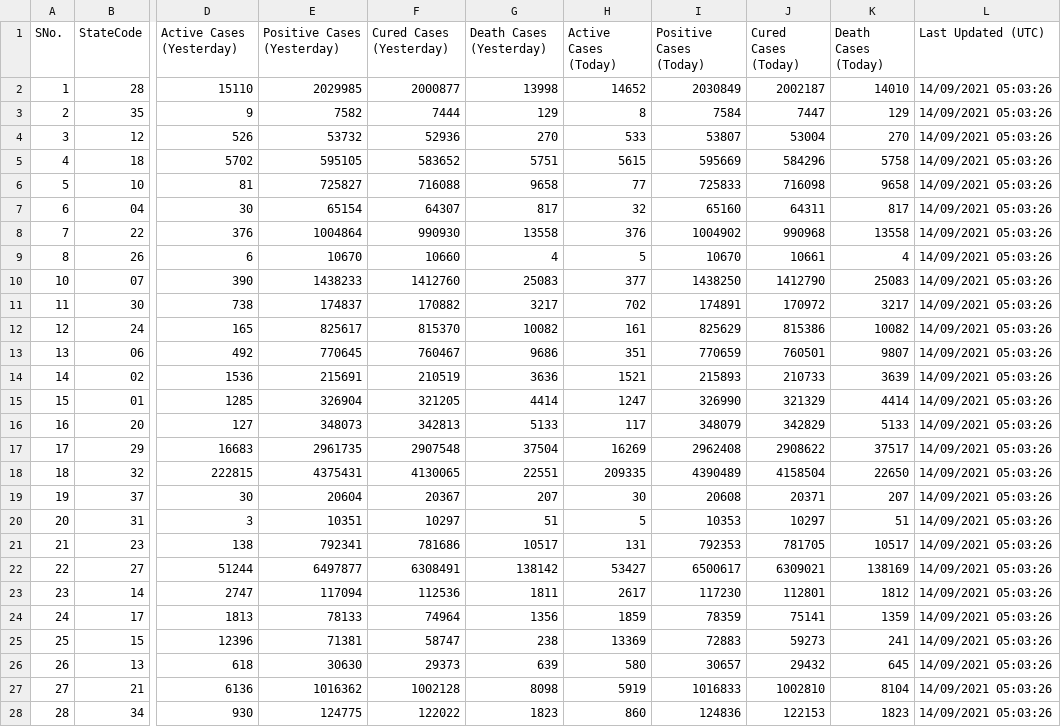
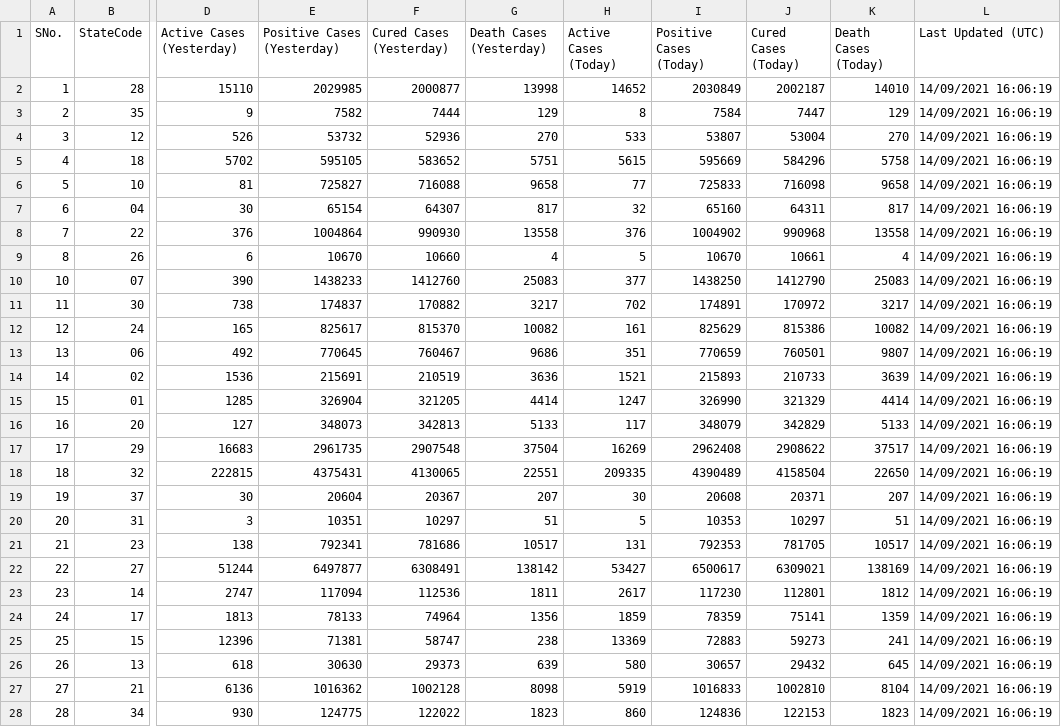
Before and after one commit to quantumudit/Python-Projects, a CSV file: 02_Data_Analysis/01_India_COVID-19_Current_Status_Analysis/01_DATA/02_FLATFILE/India_COV19_Current_Status.csv, drawn as a sheet; only a part is shown, gaps mark what is left out; the diff covers the shown part only; the diff names each change by its address in the sheet, - before the commit and + after, or states it on an @@ line.

```diff
--- a/02_Data_Analysis/01_India_COVID-19_Current_Status_Analysis/01_DATA/02_FLATFILE/India_COV19_Current_Status.csv
+++ b/02_Data_Analysis/01_India_COVID-19_Current_Status_Analysis/01_DATA/02_FLATFILE/India_COV19_Current_Status.csv
-L2:L28 (Last Updated (UTC)): 14/09/2021 05:03:26
+L2:L28 (Last Updated (UTC)): 14/09/2021 16:06:19
```
Also changed, not shown: 9 edited cells elsewhere in this file.
